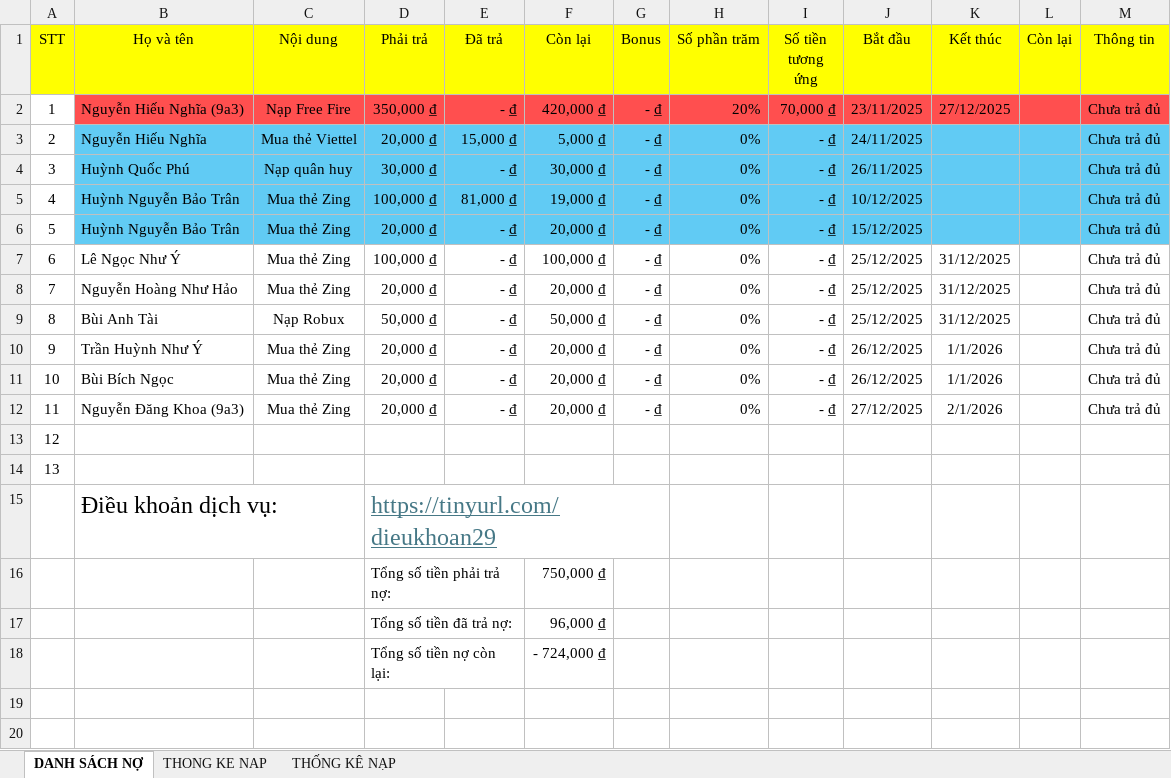
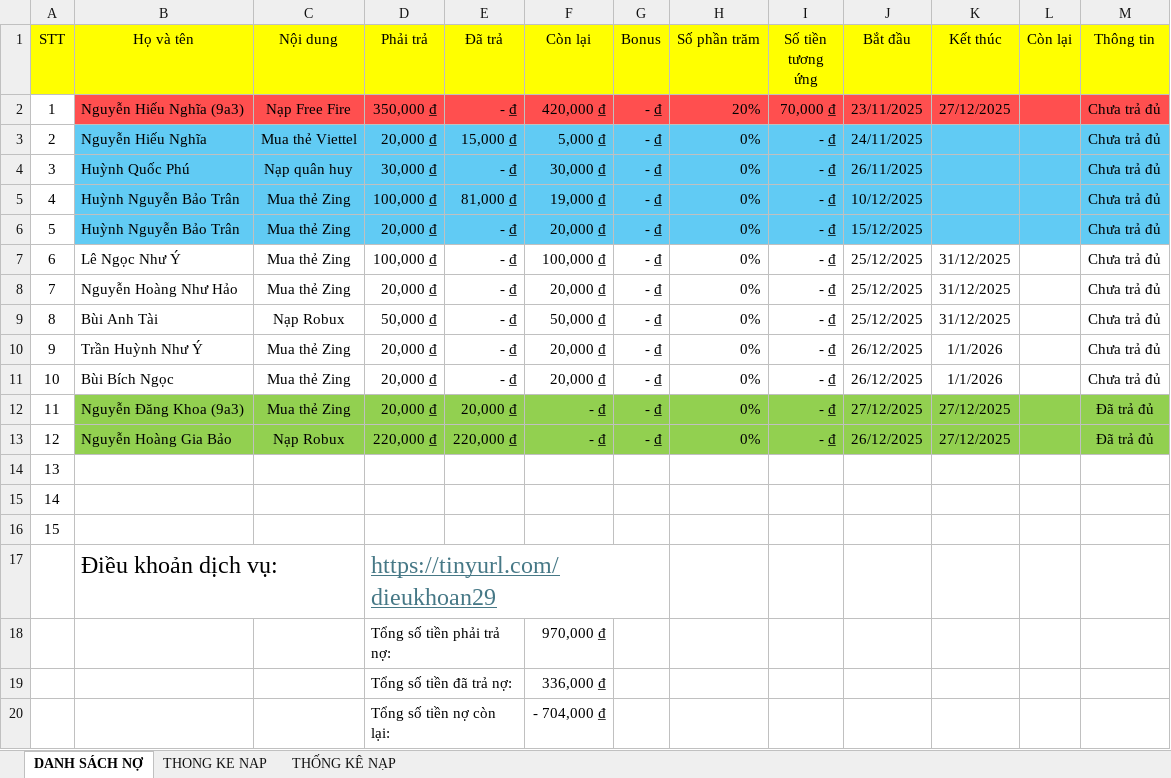
Before and after one commit to minhlong1707/so-no-master, an Excel workbook: solieu.xlsx, sheet DANH SÁCH NỢ, drawn as a sheet; values as stored, in another font and other column widths than the file's, no borders; addresses are those after the commit; the diff names each change by its address in the sheet, - before the commit and + after, or states it on an @@ line.

Commit message:
Add files via upload

```diff
--- a/solieu.xlsx (sheet DANH SÁCH NỢ)
+++ b/solieu.xlsx (sheet DANH SÁCH NỢ)
-B12:M12 fill: none
+B12:M12 fill: #92D050
-E12 (Đã trả): - ₫
+E12 (Đã trả): 20,000 ₫
-F12 (Còn lại): 20,000 ₫
+F12 (Còn lại): - ₫
-K12 (Kết thúc): 2/1/2026
+K12 (Kết thúc): 27/12/2025
-M12 (Thông tin): Chưa trả đủ
+M12 (Thông tin): Đã trả đủ
+row 13: 12 | Nguyễn Hoàng Gia Bảo | Nạp Robux | 220,000 ₫ | 220,000 ₫ | - ₫ | - ₫ | 0% | - ₫ | 26/12/2025 | 27/12/2025 |  | Đã trả đủ
+row 14: 13
@@ column A (STT) renumbered between rows 15 and 16 @@
-F18 (Còn lại): 750,000 ₫
+F18 (Còn lại): 970,000 ₫
-F19 (Còn lại): 96,000 ₫
+F19 (Còn lại): 336,000 ₫
-F20 (Còn lại): - 724,000 ₫
+F20 (Còn lại): - 704,000 ₫
```
Also changed, not shown: sheet THONG KE NAP.
